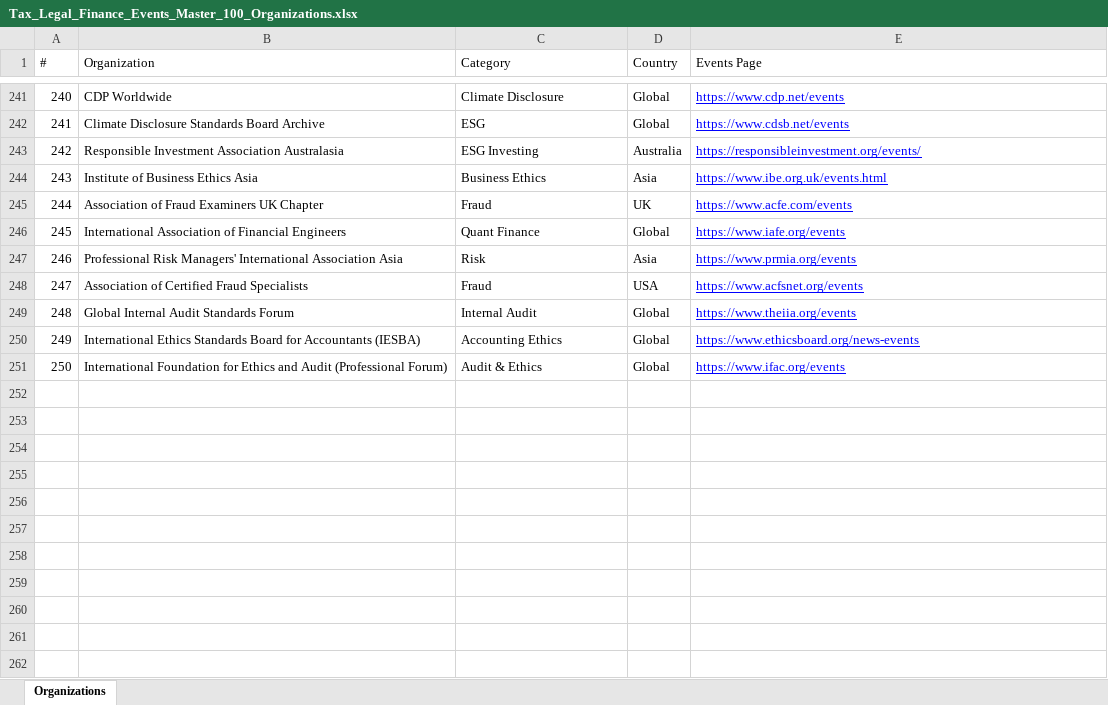
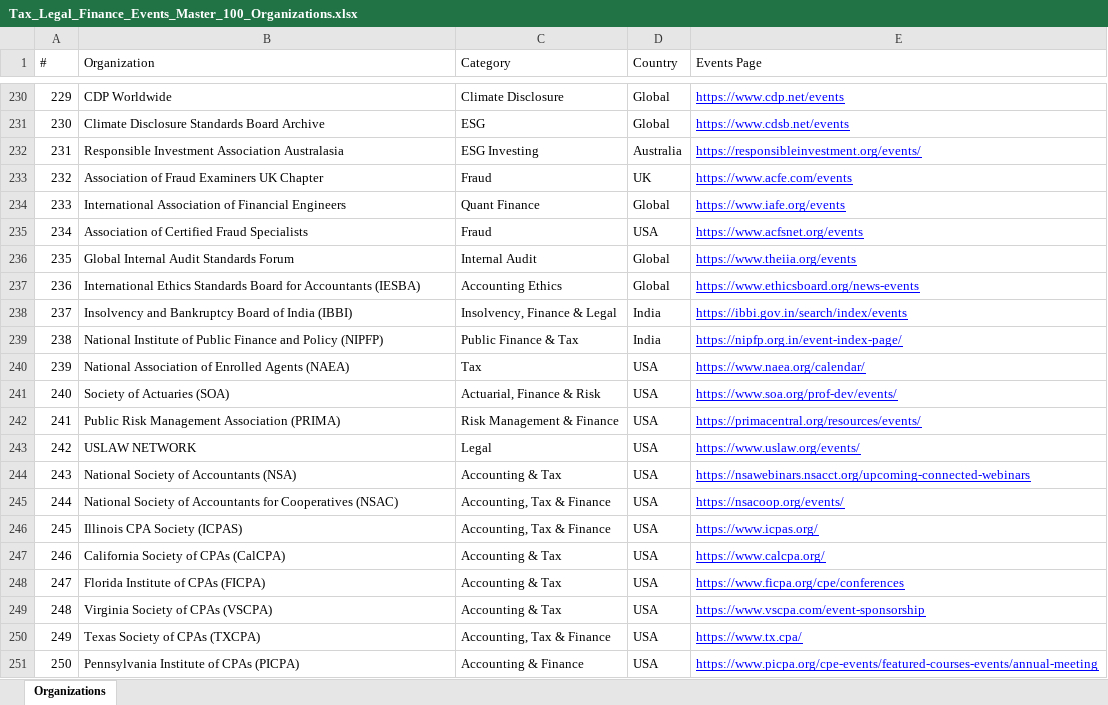
Before and after one commit to expertly-network/expertly-portal-design, an Excel workbook: Tax_Legal_Finance_Events_Master_100_Organizations.xlsx, sheet Organizations, drawn as a sheet; only a part is shown, gaps mark what is left out; values as stored, in another font and other column widths than the file's, no borders; removed rows and columns are numbered as before the commit, all else as after; the diff covers the shown part only; the diff names each change by its address in the sheet, - before the commit and + after, or states it on an @@ line.

```diff
--- a/Tax_Legal_Finance_Events_Master_100_Organizations.xlsx (sheet Organizations)
+++ b/Tax_Legal_Finance_Events_Master_100_Organizations.xlsx (sheet Organizations)
@@ column A (#) renumbered between rows 85 and 237 @@
-row 244: 243 | Institute of Business Ethics Asia | Business Ethics | Asia | https://www.ibe.org.uk/events.html
-row 247: 246 | Professional Risk Managers' International Association Asia | Risk | Asia | https://www.prmia.org/events
-row 251: 250 | International Foundation for Ethics and Audit (Professional Forum) | Audit & Ethics | Global | https://www.ifac.org/events
+row 238: 237 | Insolvency and Bankruptcy Board of India (IBBI) | Insolvency, Finance & Legal | India | https://ibbi.gov.in/search/index/events
+row 239: 238 | National Institute of Public Finance and Policy (NIPFP) | Public Finance & Tax | India | https://nipfp.org.in/event-index-page/
+row 240: 239 | National Association of Enrolled Agents (NAEA) | Tax | USA | https://www.naea.org/calendar/
+row 241: 240 | Society of Actuaries (SOA) | Actuarial, Finance & Risk | USA | https://www.soa.org/prof-dev/events/
+row 242: 241 | Public Risk Management Association (PRIMA) | Risk Management & Finance | USA | https://primacentral.org/resources/events/
+row 243: 242 | USLAW NETWORK | Legal | USA | https://www.uslaw.org/events/
+row 244: 243 | National Society of Accountants (NSA) | Accounting & Tax | USA | https://nsawebinars.nsacct.org/upcoming-connected-webinars
+row 245: 244 | National Society of Accountants for Cooperatives (NSAC) | Accounting, Tax & Finance | USA | https://nsacoop.org/events/
+row 246: 245 | Illinois CPA Society (ICPAS) | Accounting, Tax & Finance | USA | https://www.icpas.org/
+row 247: 246 | California Society of CPAs (CalCPA) | Accounting & Tax | USA | https://www.calcpa.org/
+row 248: 247 | Florida Institute of CPAs (FICPA) | Accounting & Tax | USA | https://www.ficpa.org/cpe/conferences
+row 249: 248 | Virginia Society of CPAs (VSCPA) | Accounting & Tax | USA | https://www.vscpa.com/event-sponsorship
+row 250: 249 | Texas Society of CPAs (TXCPA) | Accounting, Tax & Finance | USA | https://www.tx.cpa/
+row 251: 250 | Pennsylvania Institute of CPAs (PICPA) | Accounting & Finance | USA | https://www.picpa.org/cpe-events/featured-courses-events/annual-meeting
```
Also changed, not shown: 36 added rows and 11 removed rows elsewhere in this sheet, Expertly_ToDo_List.xlsx, 1 other file.
